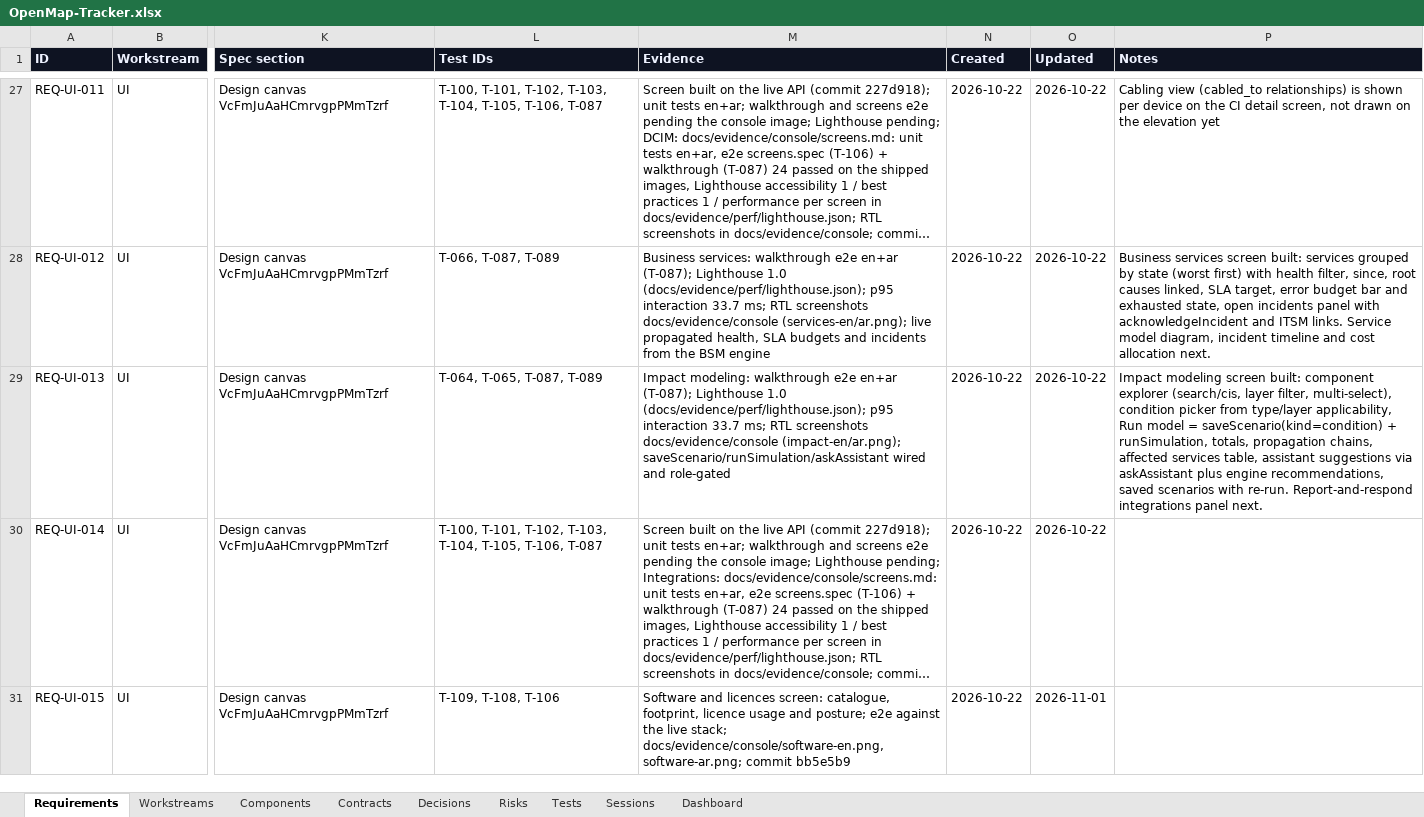
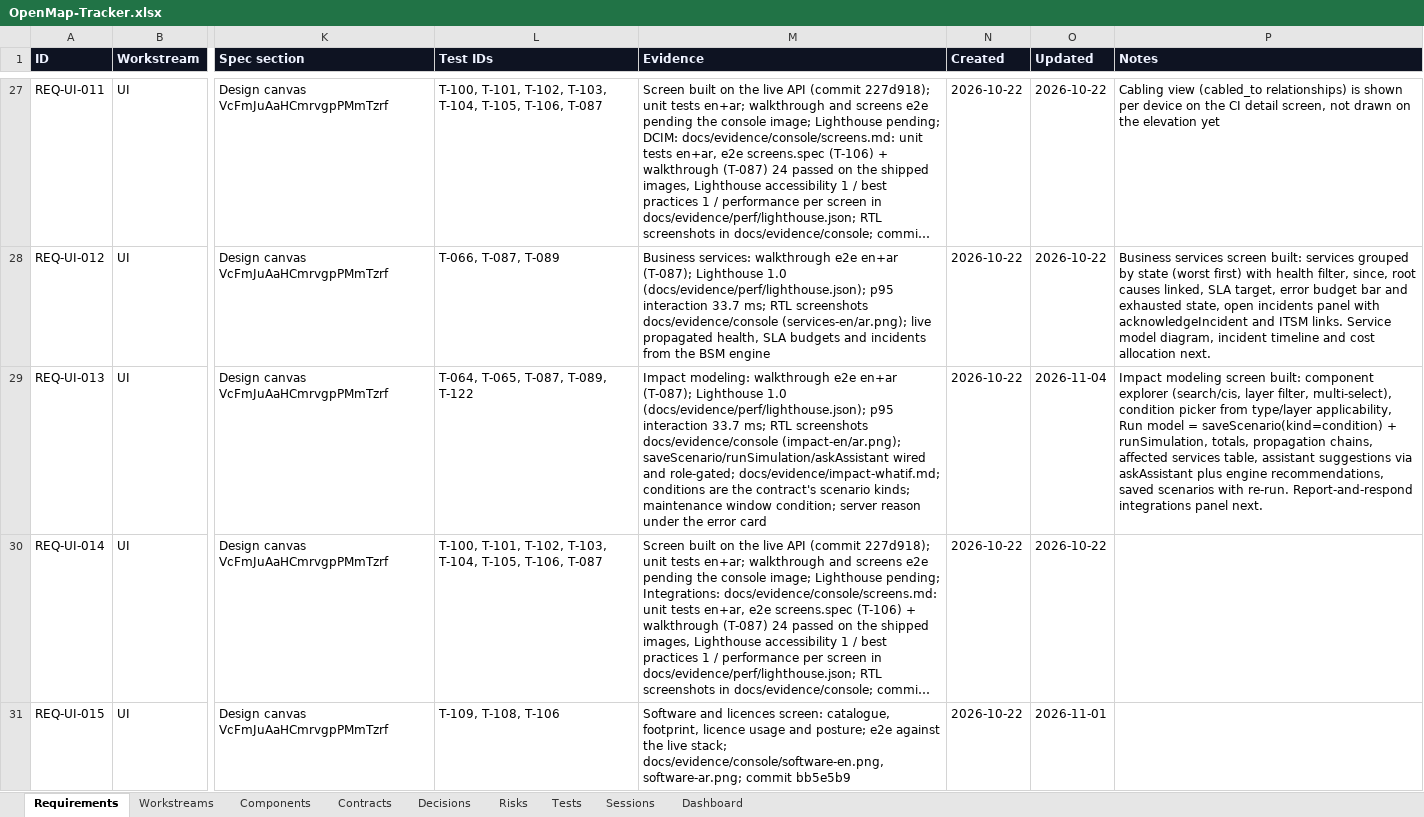
Before and after one commit to zakir80ac/OpenMap, an Excel workbook: tracker/OpenMap-Tracker.xlsx, sheet Requirements, drawn as a sheet; only a part is shown, gaps mark what is left out; long unchanged cells end in …; values as stored, in another font and other column widths than the file's, no borders; the diff covers the shown part only; the diff names each change by its address in the sheet, - before the commit and + after, or states it on an @@ line.

```diff
--- a/tracker/OpenMap-Tracker.xlsx (sheet Requirements)
+++ b/tracker/OpenMap-Tracker.xlsx (sheet Requirements)
-L29 (Test IDs): T-064, T-065, T-087, T-089
+L29 (Test IDs): T-064, T-065, T-087, T-089, T-122
-M29 (Evidence): …wired and role-gated
+M29 (Evidence): …wired and role-gated; docs/evidence/impact-whatif.md; conditions are the contract's scenario kinds; maintenance window condition; server reason under the error card
-O29 (Updated): 2026-10-22
+O29 (Updated): 2026-11-04
```
Also changed, not shown: 3 edited cells elsewhere in this sheet, sheet Tests, sheet Dashboard, sheet Sessions, 14 other files.
